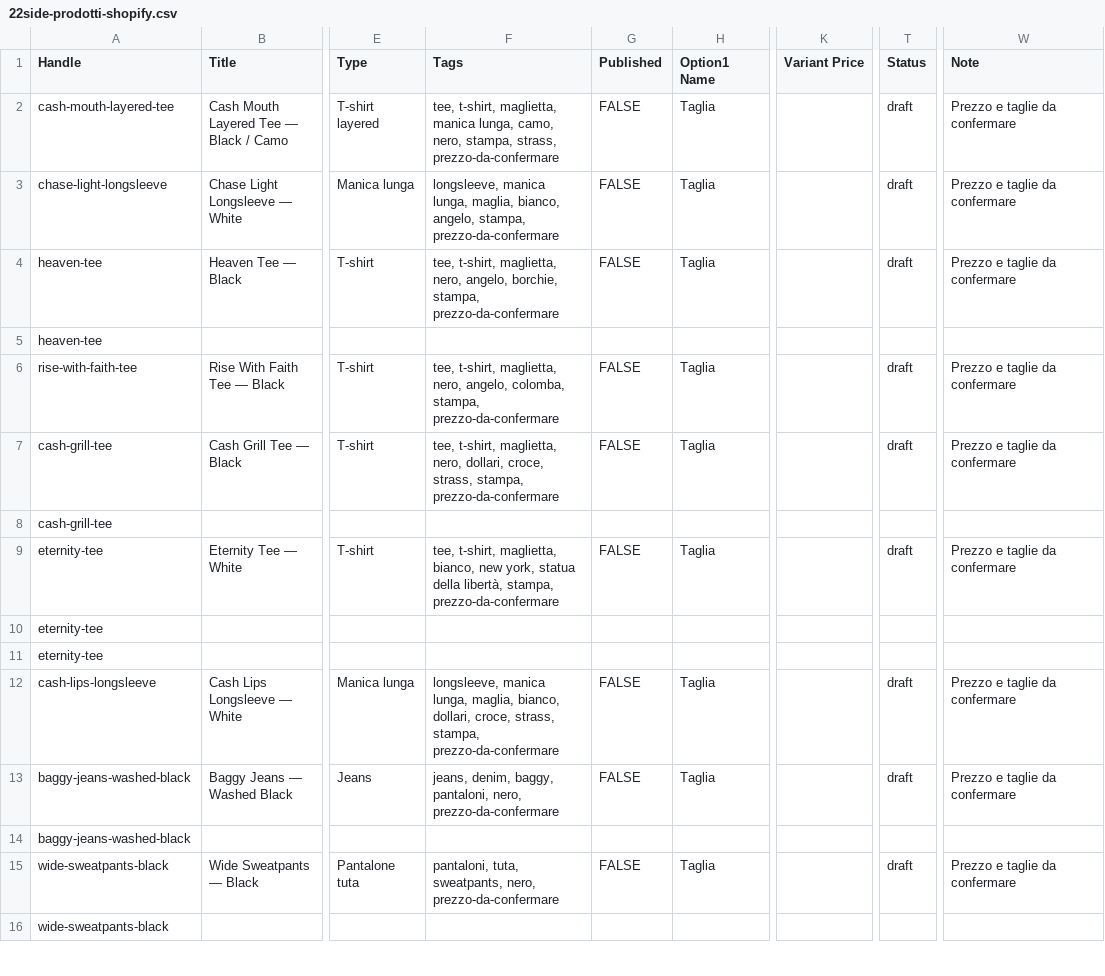
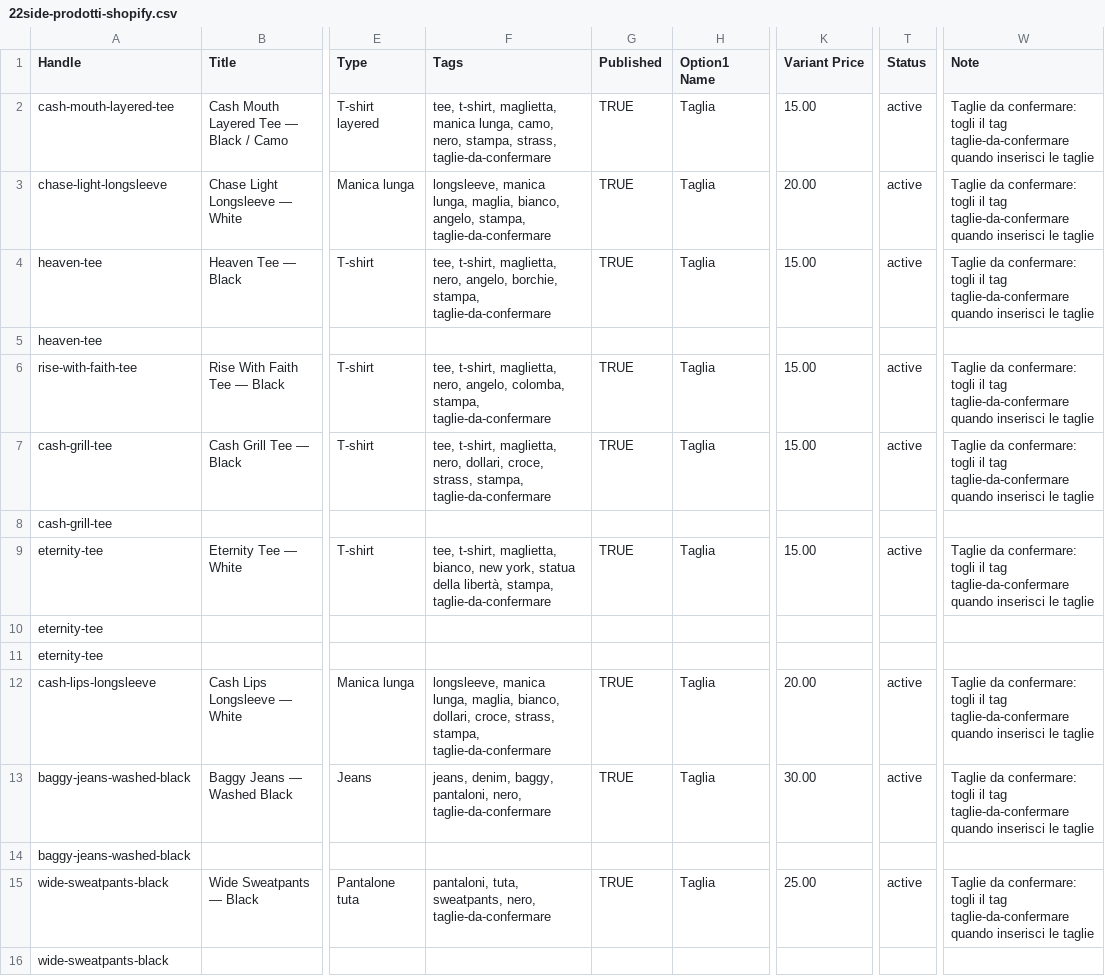
Before and after one commit to acanfora78/22sideshop, a CSV file: exports/22side-prodotti-shopify.csv, drawn as a sheet; only a part is shown, gaps mark what is left out; the diff covers the shown part only; the diff names each change by its address in the sheet, - before the commit and + after, or states it on an @@ line.

```diff
--- a/exports/22side-prodotti-shopify.csv
+++ b/exports/22side-prodotti-shopify.csv
-F2 (Tags): …stampa, strass, prezzo-da-confermare
+F2 (Tags): …stampa, strass, taglie-da-confermare
-G2:G4 (Published): FALSE
+G2:G4 (Published): TRUE
-K2 (Variant Price): (empty)
+K2 (Variant Price): 15.00
-T2:T4 (Status): draft
+T2:T4 (Status): active
-W2:W4 (Note): Prezzo e taglie da confermare
+W2:W4 (Note): Taglie da confermare: togli il tag taglie-da-confermare quando inserisci le taglie
-F3 (Tags): …angelo, stampa, prezzo-da-confermare
+F3 (Tags): …angelo, stampa, taglie-da-confermare
-K3 (Variant Price): (empty)
+K3 (Variant Price): 20.00
-F4 (Tags): …borchie, stampa, prezzo-da-confermare
+F4 (Tags): …borchie, stampa, taglie-da-confermare
-K4 (Variant Price): (empty)
+K4 (Variant Price): 15.00
-F6 (Tags): …colomba, stampa, prezzo-da-confermare
+F6 (Tags): …colomba, stampa, taglie-da-confermare
-G6:G7 (Published): FALSE
+G6:G7 (Published): TRUE
-K6:K7 (Variant Price): (empty)
+K6:K7 (Variant Price): 15.00
-T6:T7 (Status): draft
+T6:T7 (Status): active
-W6:W7 (Note): Prezzo e taglie da confermare
+W6:W7 (Note): Taglie da confermare: togli il tag taglie-da-confermare quando inserisci le taglie
-F7 (Tags): …strass, stampa, prezzo-da-confermare
+F7 (Tags): …strass, stampa, taglie-da-confermare
-F9 (Tags): …libertà, stampa, prezzo-da-confermare
+F9 (Tags): …libertà, stampa, taglie-da-confermare
-G9 (Published): FALSE
+G9 (Published): TRUE
-K9 (Variant Price): (empty)
+K9 (Variant Price): 15.00
-T9 (Status): draft
+T9 (Status): active
-W9 (Note): Prezzo e taglie da confermare
+W9 (Note): Taglie da confermare: togli il tag taglie-da-confermare quando inserisci le taglie
-F12 (Tags): …strass, stampa, prezzo-da-confermare
+F12 (Tags): …strass, stampa, taglie-da-confermare
-G12:G13 (Published): FALSE
+G12:G13 (Published): TRUE
-K12 (Variant Price): (empty)
+K12 (Variant Price): 20.00
-T12:T13 (Status): draft
+T12:T13 (Status): active
-W12:W13 (Note): Prezzo e taglie da confermare
+W12:W13 (Note): Taglie da confermare: togli il tag taglie-da-confermare quando inserisci le taglie
-F13 (Tags): …pantaloni, nero, prezzo-da-confermare
+F13 (Tags): …pantaloni, nero, taglie-da-confermare
-K13 (Variant Price): (empty)
+K13 (Variant Price): 30.00
-F15 (Tags): …sweatpants, nero, prezzo-da-confermare
+F15 (Tags): …sweatpants, nero, taglie-da-confermare
-G15 (Published): FALSE
+G15 (Published): TRUE
-K15 (Variant Price): (empty)
+K15 (Variant Price): 25.00
-T15 (Status): draft
+T15 (Status): active
-W15 (Note): Prezzo e taglie da confermare
+W15 (Note): Taglie da confermare: togli il tag taglie-da-confermare quando inserisci le taglie
```
Also changed, not shown: 15 edited cells elsewhere in this file, exports/22side-prodotti-da-compilare.csv, 14 other files.
